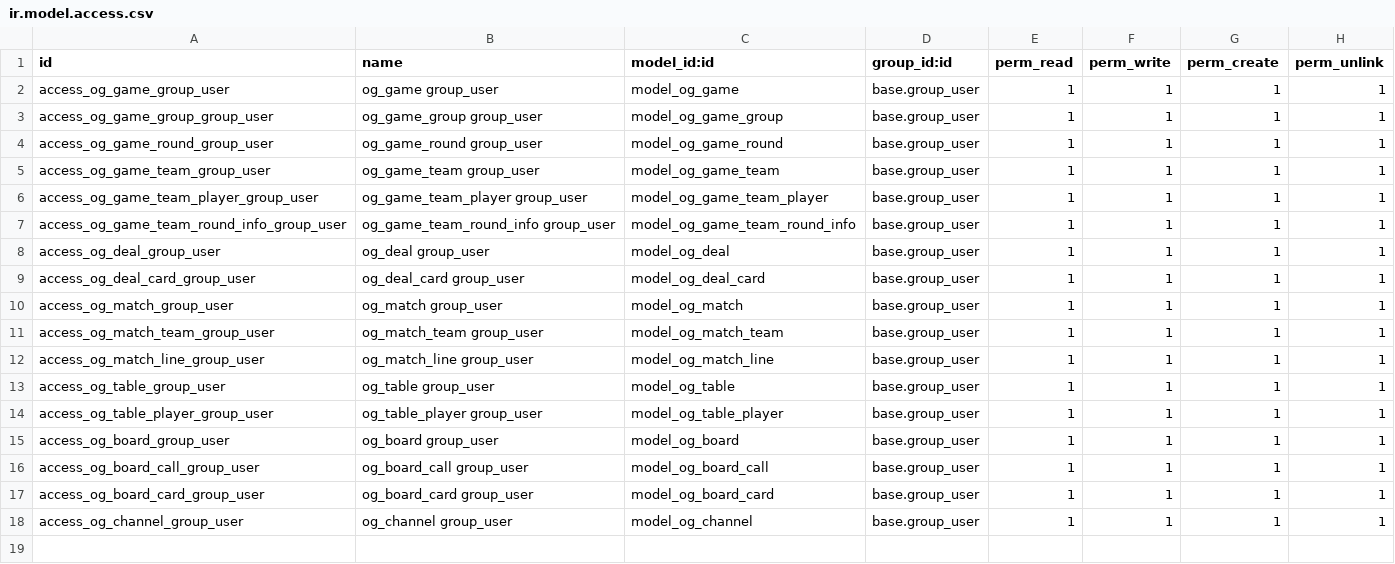
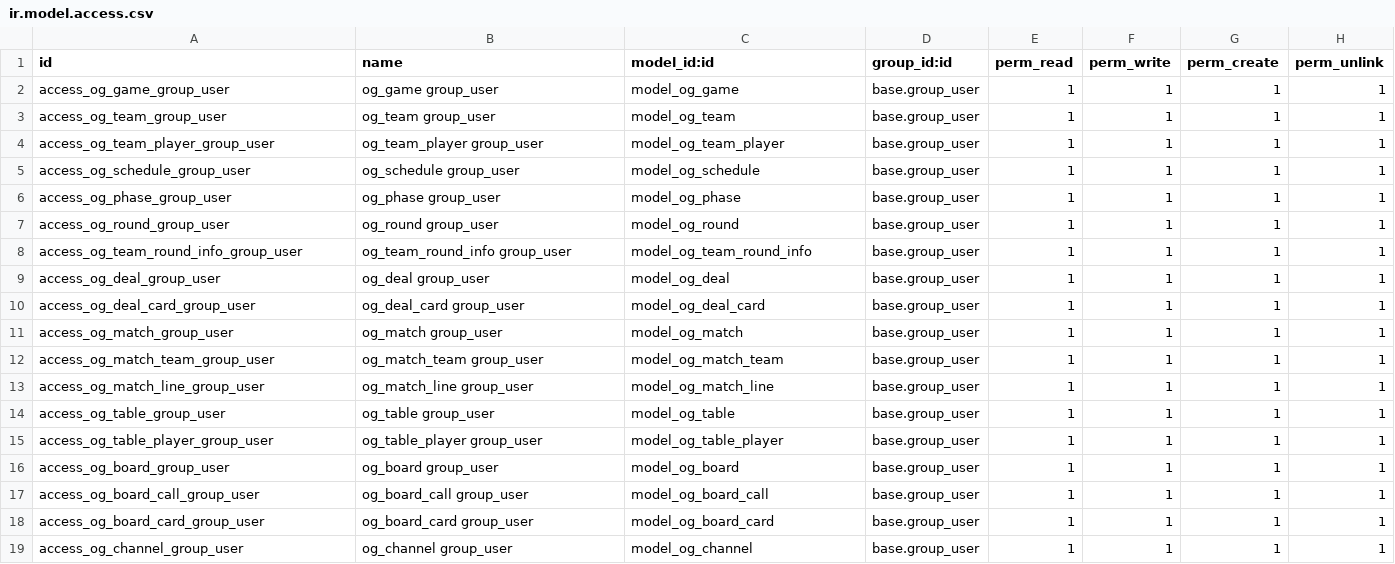
Before and after one commit to odht/zog_igame, a CSV file: backend/zog_igame/security/ir.model.access.csv, drawn as a sheet.

Commit message:
update odoo models

```diff
--- a/backend/zog_igame/security/ir.model.access.csv
+++ b/backend/zog_igame/security/ir.model.access.csv
@@ -2,7 +2,8 @@
 "access_og_game_group_user","og_game group_user","model_og_game","base.group_user",1,1,1,1
-"access_og_game_group_group_user","og_game_group group_user","model_og_game_group","base.group_user",1,1,1,1
-"access_og_game_round_group_user","og_game_round group_user","model_og_game_round","base.group_user",1,1,1,1
-"access_og_game_team_group_user","og_game_team group_user","model_og_game_team","base.group_user",1,1,1,1
-"access_og_game_team_player_group_user","og_game_team_player group_user","model_og_game_team_player","base.group_user",1,1,1,1
-"access_og_game_team_round_info_group_user","og_game_team_round_info group_user","model_og_game_team_round_info","base.group_user",1,1,1,1
+"access_og_team_group_user","og_team group_user","model_og_team","base.group_user",1,1,1,1
+"access_og_team_player_group_user","og_team_player group_user","model_og_team_player","base.group_user",1,1,1,1
+"access_og_schedule_group_user","og_schedule group_user","model_og_schedule","base.group_user",1,1,1,1
+"access_og_phase_group_user","og_phase group_user","model_og_phase","base.group_user",1,1,1,1
+"access_og_round_group_user","og_round group_user","model_og_round","base.group_user",1,1,1,1
+"access_og_team_round_info_group_user","og_team_round_info group_user","model_og_team_round_info","base.group_user",1,1,1,1
 "access_og_deal_group_user","og_deal group_user","model_og_deal","base.group_user",1,1,1,1
```
Also changed, not shown: 10 other files.
